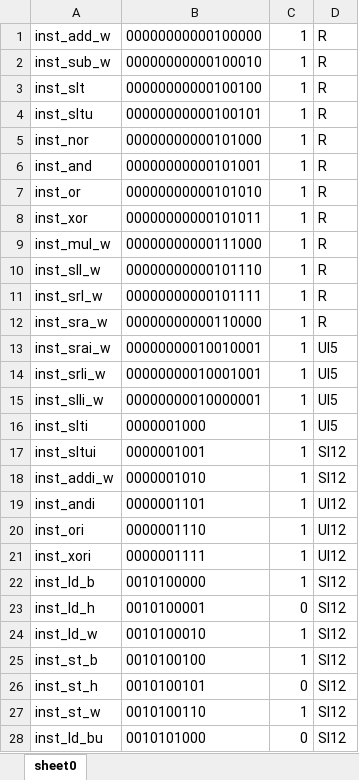
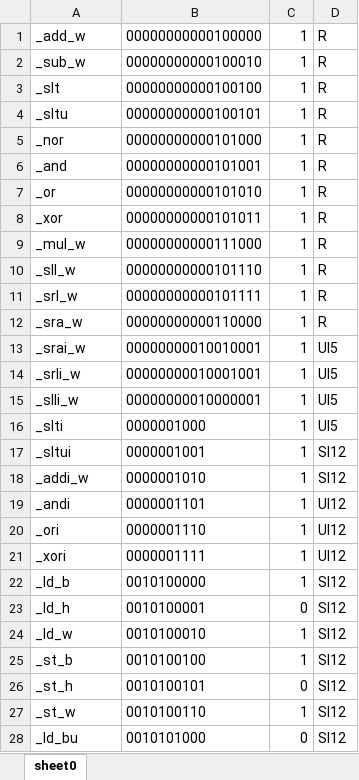
Before and after one commit to rhackerthor/nscscc-2024-loongarch, an Excel workbook: simpleide/inst-interpreter/inst.xlsx, sheet sheet0, drawn as a sheet; only a part is shown; values as stored, in another font and other column widths than the file's, no borders; the diff covers the shown part only; the diff names each change by its address in the sheet, - before the commit and + after, or states it on an @@ line.

```diff
--- a/simpleide/inst-interpreter/inst.xlsx (sheet sheet0)
+++ b/simpleide/inst-interpreter/inst.xlsx (sheet sheet0)
-A1: inst_add_w
+A1: _add_w
-A2: inst_sub_w
+A2: _sub_w
-A3: inst_slt
+A3: _slt
-A4: inst_sltu
+A4: _sltu
-A5: inst_nor
+A5: _nor
-A6: inst_and
+A6: _and
-A7: inst_or
+A7: _or
-A8: inst_xor
+A8: _xor
-A9: inst_mul_w
+A9: _mul_w
-A10: inst_sll_w
+A10: _sll_w
-A11: inst_srl_w
+A11: _srl_w
-A12: inst_sra_w
+A12: _sra_w
-A13: inst_srai_w
+A13: _srai_w
-A14: inst_srli_w
+A14: _srli_w
-A15: inst_slli_w
+A15: _slli_w
-A16: inst_slti
+A16: _slti
-A17: inst_sltui
+A17: _sltui
-A18: inst_addi_w
+A18: _addi_w
-A19: inst_andi
+A19: _andi
-A20: inst_ori
+A20: _ori
-A21: inst_xori
+A21: _xori
-A22: inst_ld_b
+A22: _ld_b
-A23: inst_ld_h
+A23: _ld_h
-A24: inst_ld_w
+A24: _ld_w
-A25: inst_st_b
+A25: _st_b
-A26: inst_st_h
+A26: _st_h
-A27: inst_st_w
+A27: _st_w
-A28: inst_ld_bu
+A28: _ld_bu
```
Also changed, not shown: 12 edited cells elsewhere in this sheet, 20 other files.
